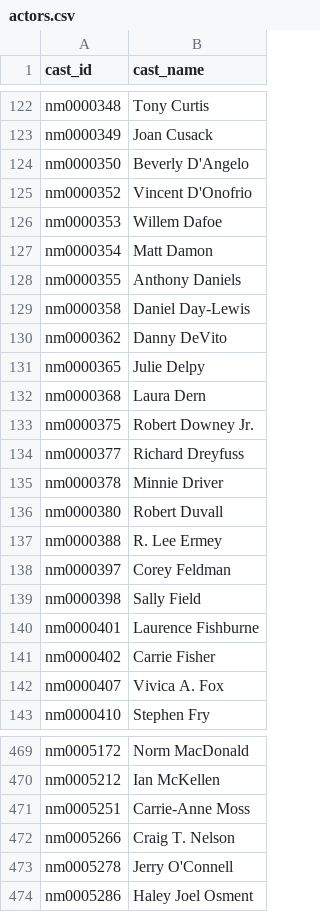
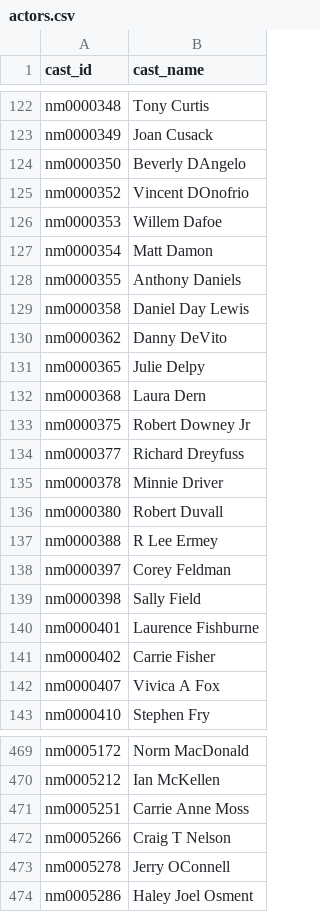
Before and after one commit to cprimis/CSCI4370_CCQ, a CSV file: project_2/actors.csv, drawn as a sheet; only a part is shown, gaps mark what is left out; the diff covers the shown part only.

```diff
--- a/project_2/actors.csv
+++ b/project_2/actors.csv
@@ -123,4 +123,4 @@ nm0000348,Tony Curtis
 nm0000349,Joan Cusack
-nm0000350,Beverly D'Angelo
-nm0000352,Vincent D'Onofrio
+nm0000350,Beverly DAngelo
+nm0000352,Vincent DOnofrio
 nm0000353,Willem Dafoe
@@ -128,3 +128,3 @@ nm0000354,Matt Damon
 nm0000355,Anthony Daniels
-nm0000358,Daniel Day-Lewis
+nm0000358,Daniel Day Lewis
 nm0000362,Danny DeVito
@@ -132,3 +132,3 @@ nm0000365,Julie Delpy
 nm0000368,Laura Dern
-nm0000375,Robert Downey Jr.
+nm0000375,Robert Downey Jr
 nm0000377,Richard Dreyfuss
@@ -136,3 +136,3 @@ nm0000378,Minnie Driver
 nm0000380,Robert Duvall
-nm0000388,R. Lee Ermey
+nm0000388,R Lee Ermey
 nm0000397,Corey Feldman
@@ -141,3 +141,3 @@ nm0000401,Laurence Fishburne
 nm0000402,Carrie Fisher
-nm0000407,Vivica A. Fox
+nm0000407,Vivica A Fox
 nm0000410,Stephen Fry
@@ -470,5 +470,5 @@ nm0005172,Norm MacDonald
 nm0005212,Ian McKellen
-nm0005251,Carrie-Anne Moss
-nm0005266,Craig T. Nelson
-nm0005278,Jerry O'Connell
+nm0005251,Carrie Anne Moss
+nm0005266,Craig T Nelson
+nm0005278,Jerry OConnell
 nm0005286,Haley Joel Osment
```
Also changed, not shown: 166 edited cells elsewhere in this file.
